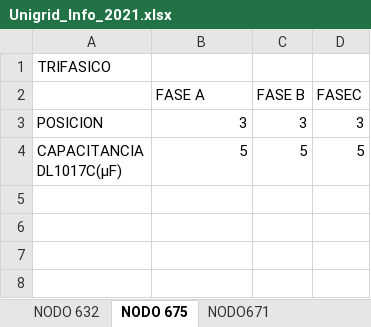
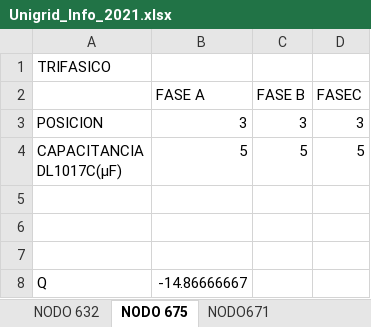
Before and after one commit to flmolina/AIR, an Excel workbook: Simulacion_DGS/Unigrid_Info_2021.xlsx, sheet NODO 675, drawn as a sheet; values as stored, in another font and other column widths than the file's, no borders; the diff names each change by its address in the sheet, - before the commit and + after, or states it on an @@ line.

```diff
--- a/Simulacion_DGS/Unigrid_Info_2021.xlsx (sheet NODO 675)
+++ b/Simulacion_DGS/Unigrid_Info_2021.xlsx (sheet NODO 675)
+row 5: (empty)
+row 6: (empty)
+row 7: (empty)
+row 8: Q | -14.86666667
```
Also changed, not shown: sheet NODO671, sheet NODO 632, charts or pictures, 1 other file.
